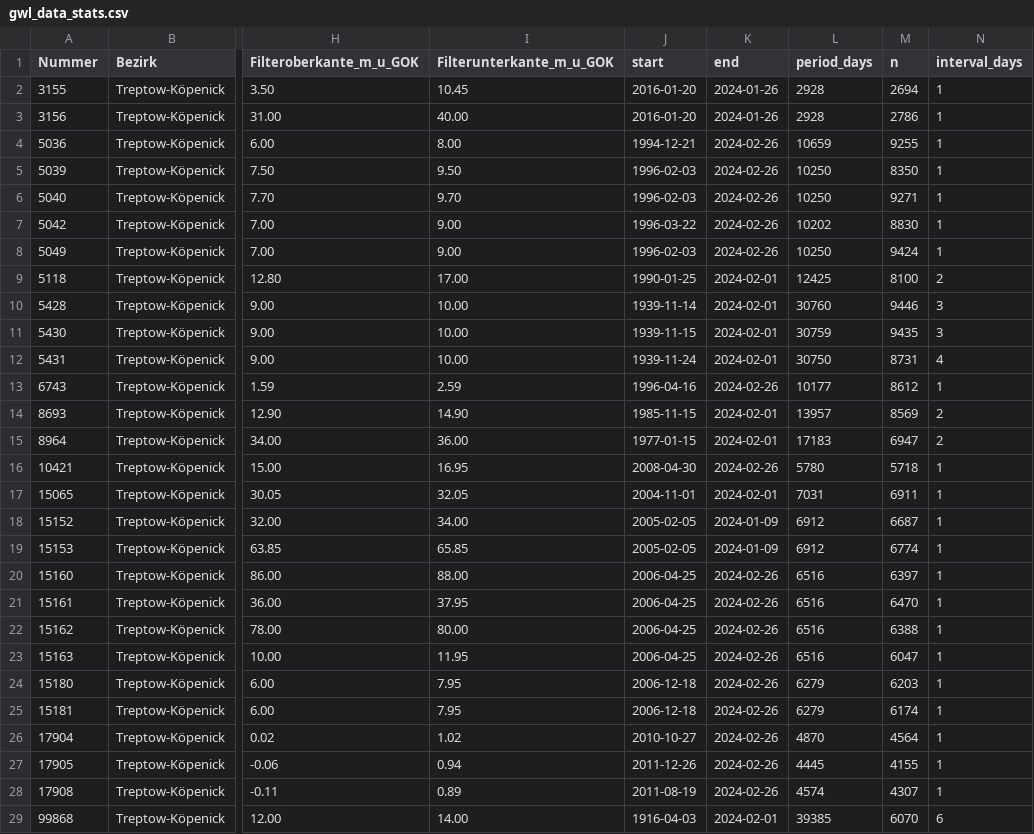
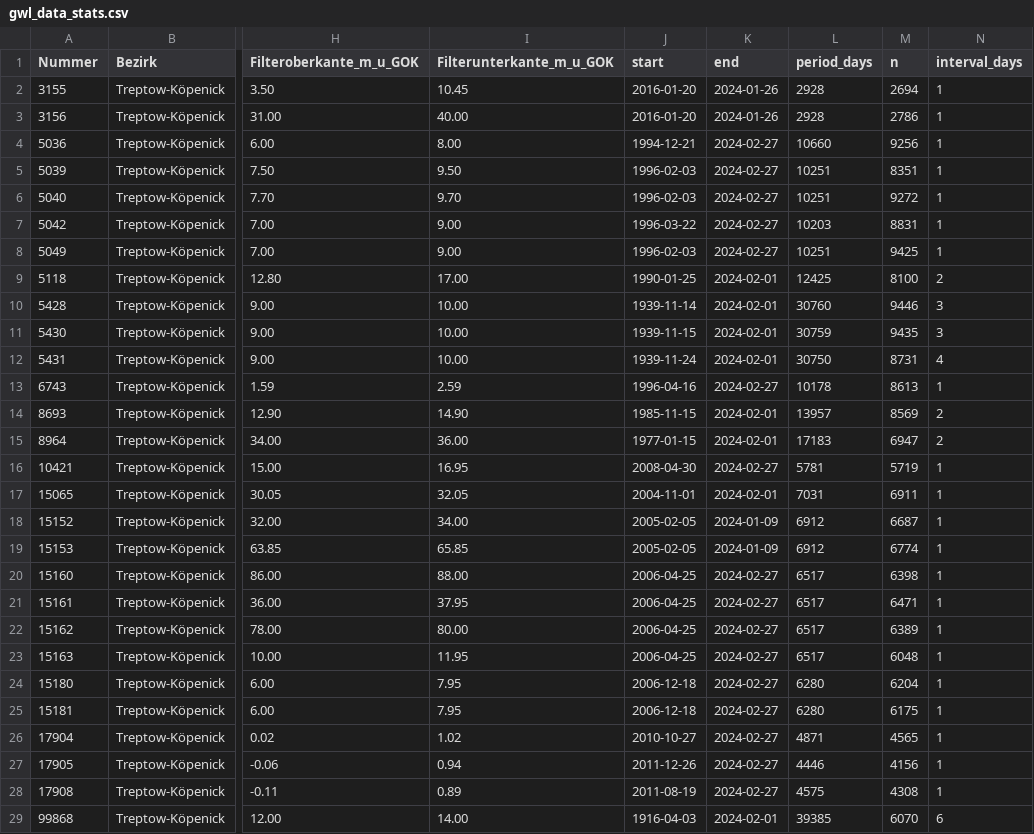
Before and after one commit to KWB-R/kwb.geosalz, a CSV file: gwl_data_stats.csv, drawn as a sheet; only a part is shown, gaps mark what is left out; the diff names each change by its address in the sheet, - before the commit and + after, or states it on an @@ line.

```diff
--- a/gwl_data_stats.csv
+++ b/gwl_data_stats.csv
-K4:K8 (end): 2024-02-26
+K4:K8 (end): 2024-02-27
-L4 (period_days): 10659
+L4 (period_days): 10660
-M4 (n): 9255
+M4 (n): 9256
-L5:L6 (period_days): 10250
+L5:L6 (period_days): 10251
-M5 (n): 8350
+M5 (n): 8351
-M6 (n): 9271
+M6 (n): 9272
-L7 (period_days): 10202
+L7 (period_days): 10203
-M7 (n): 8830
+M7 (n): 8831
-L8 (period_days): 10250
+L8 (period_days): 10251
-M8 (n): 9424
+M8 (n): 9425
-K13 (end): 2024-02-26
+K13 (end): 2024-02-27
-L13 (period_days): 10177
+L13 (period_days): 10178
-M13 (n): 8612
+M13 (n): 8613
-K16 (end): 2024-02-26
+K16 (end): 2024-02-27
-L16 (period_days): 5780
+L16 (period_days): 5781
-M16 (n): 5718
+M16 (n): 5719
-K20:K28 (end): 2024-02-26
+K20:K28 (end): 2024-02-27
-L20:L23 (period_days): 6516
+L20:L23 (period_days): 6517
-M20 (n): 6397
+M20 (n): 6398
-M21 (n): 6470
+M21 (n): 6471
-M22 (n): 6388
+M22 (n): 6389
-M23 (n): 6047
+M23 (n): 6048
-L24:L25 (period_days): 6279
+L24:L25 (period_days): 6280
-M24 (n): 6203
+M24 (n): 6204
-M25 (n): 6174
+M25 (n): 6175
-L26 (period_days): 4870
+L26 (period_days): 4871
-M26 (n): 4564
+M26 (n): 4565
-L27 (period_days): 4445
+L27 (period_days): 4446
-M27 (n): 4155
+M27 (n): 4156
-L28 (period_days): 4574
+L28 (period_days): 4575
-M28 (n): 4307
+M28 (n): 4308
```
Also changed, not shown: swl_data_stats.csv, 12 other files.
